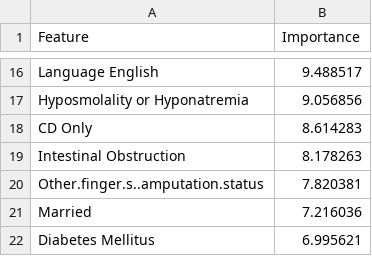
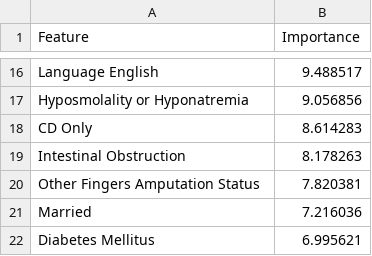
Before and after one commit to sitdownkevin/IBD-EDA, a CSV file: aes/importance.csv, drawn as a sheet; only a part is shown, gaps mark what is left out.

```diff
--- a/aes/importance.csv
+++ b/aes/importance.csv
@@ -19,3 +19,3 @@ CD Only,8.614283
 Intestinal Obstruction,8.178263
-Other.finger.s..amputation.status,7.820381
+Other Fingers Amputation Status,7.820381
 Married,7.216036
```
Also changed, not shown: 6 other files.
